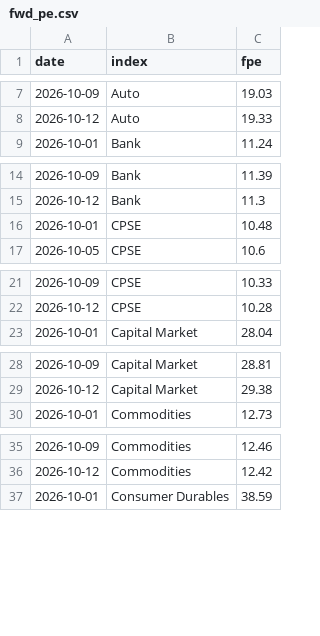
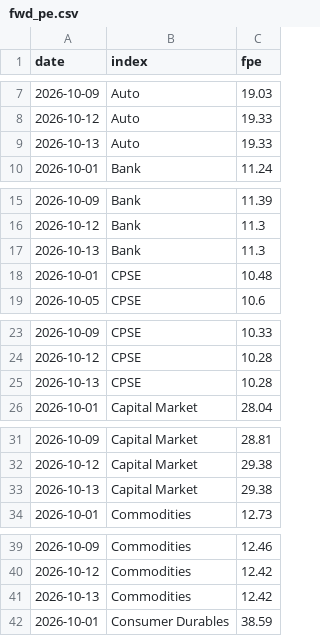
Before and after one commit to abhijitkikale/bharatpulse, a CSV file: data/fwd_pe.csv, drawn as a sheet; only a part is shown, gaps mark what is left out; the diff covers the shown part only.

```diff
--- a/data/fwd_pe.csv
+++ b/data/fwd_pe.csv
@@ -8,2 +8,3 @@ date,index,fpe
 2026-10-12,Auto,19.33
+2026-10-13,Auto,19.33
 2026-10-01,Bank,11.24
@@ -15,2 +16,3 @@ date,index,fpe
 2026-10-12,Bank,11.3
+2026-10-13,Bank,11.3
 2026-10-01,CPSE,10.48
@@ -22,2 +24,3 @@ date,index,fpe
 2026-10-12,CPSE,10.28
+2026-10-13,CPSE,10.28
 2026-10-01,Capital Market,28.04
@@ -29,2 +32,3 @@ date,index,fpe
 2026-10-12,Capital Market,29.38
+2026-10-13,Capital Market,29.38
 2026-10-01,Commodities,12.73
@@ -36,2 +40,3 @@ date,index,fpe
 2026-10-12,Commodities,12.42
+2026-10-13,Commodities,12.42
 2026-10-01,Consumer Durables,38.59
```
Also changed, not shown: 26 added rows elsewhere in this file, data/fiidii.csv, data/move.csv.
